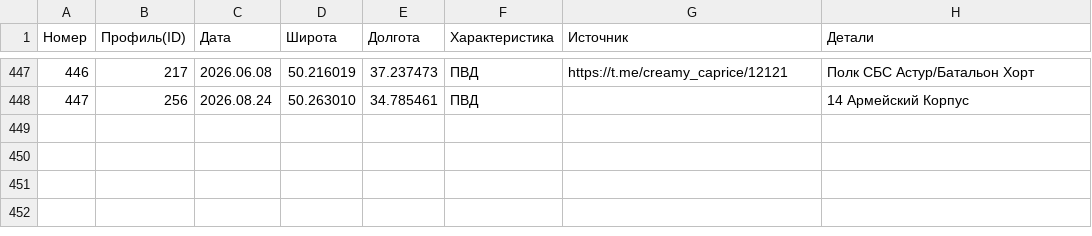
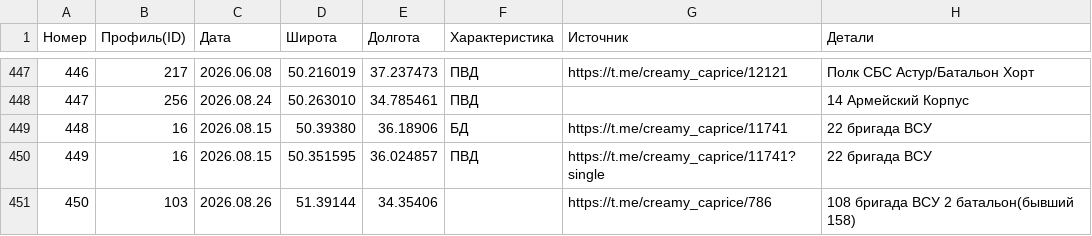
Before and after one commit to mini-krowka/mapsite, a CSV file: kml/Geolocations/UnitsUA.csv, drawn as a sheet; only a part is shown, gaps mark what is left out; the diff names each change by its address in the sheet, - before the commit and + after, or states it on an @@ line.

Commit message:
Add files via upload

```diff
--- a/kml/Geolocations/UnitsUA.csv
+++ b/kml/Geolocations/UnitsUA.csv
+row 449: 448 | 16 | 2026.08.15 | 50.39380 | 36.18906 | БД | https://t.me/creamy_caprice/11741 | 22 бригада ВСУ
+row 450: 449 | 16 | 2026.08.15 | 50.351595 | 36.024857 | ПВД | https://t.me/creamy_caprice/11741?single | 22 бригада ВСУ
+row 451: 450 | 103 | 2026.08.26 | 51.39144 | 34.35406 |  | https://t.me/creamy_caprice/786 | 108 бригада ВСУ 2 батальон(бывший 158)
```
